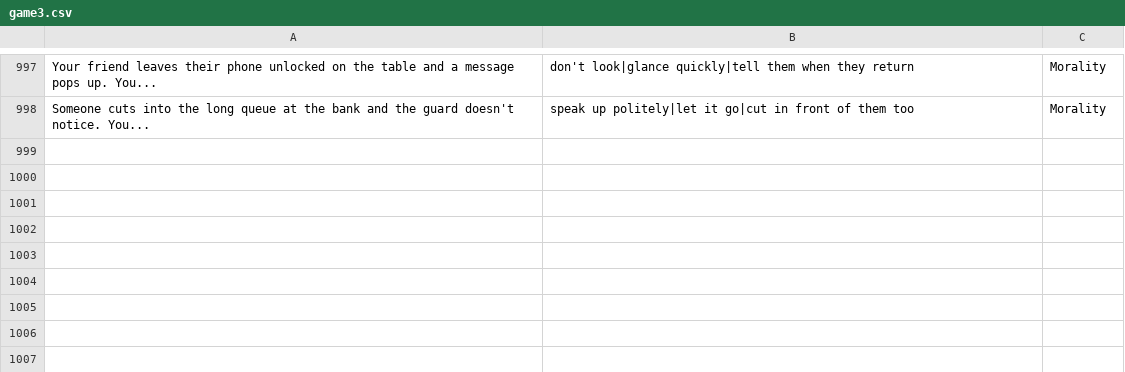
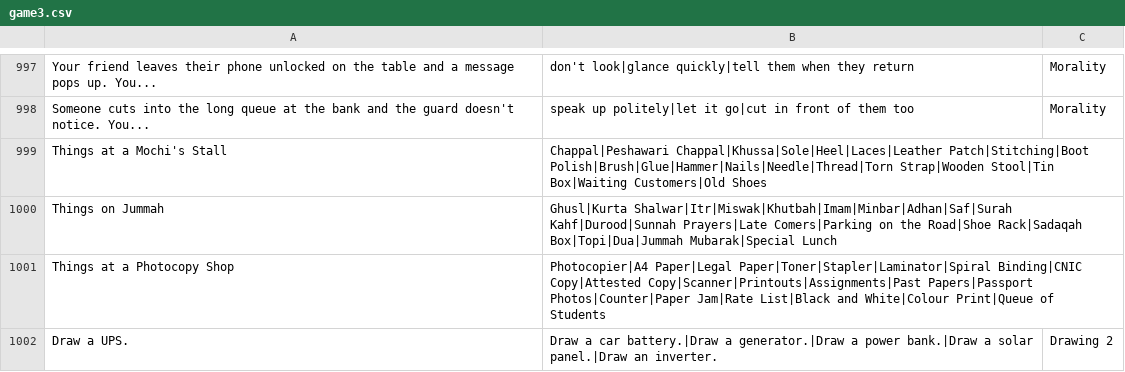
Before and after one commit to theshabab/jorbox, a CSV file: data/seed/data/game3.csv, drawn as a sheet; only a part is shown, gaps mark what is left out; the diff covers the shown part only.

```diff
--- a/data/seed/data/game3.csv
+++ b/data/seed/data/game3.csv
@@ -998 +998,5 @@ Your friend leaves their phone unlocked on the table and a message pops up. You.
 Someone cuts into the long queue at the bank and the guard doesn't notice. You...,speak up politely|let it go|cut in front of them too,Morality
+Things at a Mochi's Stall,Chappal|Peshawari Chappal|Khussa|Sole|Heel|Laces|Leather Patch|Stitching|Boot Polish|Brush|Glue|Hammer|Nails|Needle|Thread|Torn Strap|Wooden Stool|Tin Box|Waiting Customers|Old Shoes,
+Things on Jummah,Ghusl|Kurta Shalwar|Itr|Miswak|Khutbah|Imam|Minbar|Adhan|Saf|Surah Kahf|Durood|Sunnah Prayers|Late Comers|Parking on the Road|Shoe Rack|Sadaqah Box|Topi|Dua|Jummah Mubarak|Special Lunch,
+Things at a Photocopy Shop,Photocopier|A4 Paper|Legal Paper|Toner|Stapler|Laminator|Spiral Binding|CNIC Copy|Attested Copy|Scanner|Printouts|Assignments|Past Papers|Passport Photos|Counter|Paper Jam|Rate List|Black and White|Colour Print|Queue of Students,
+Draw a UPS.,Draw a car battery.|Draw a generator.|Draw a power bank.|Draw a solar panel.|Draw an inverter.,Drawing 2
```
Also changed, not shown: 4 added rows and 8 edited cells elsewhere in this file, data/seed/data/game15.csv, data/seed/data/game7.csv, 5 other files.
